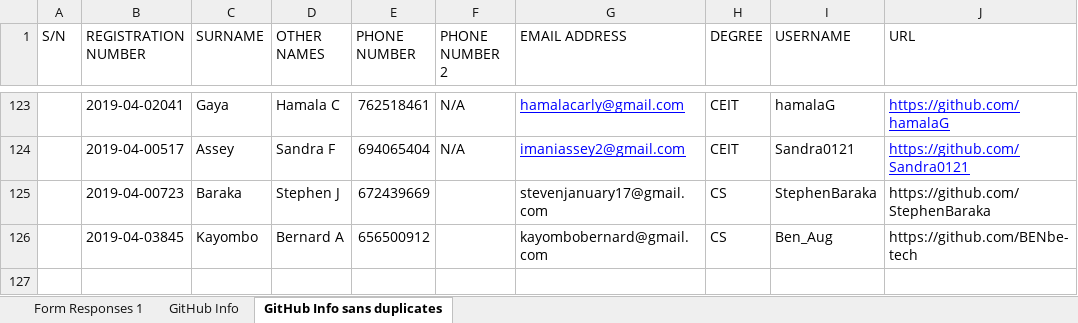
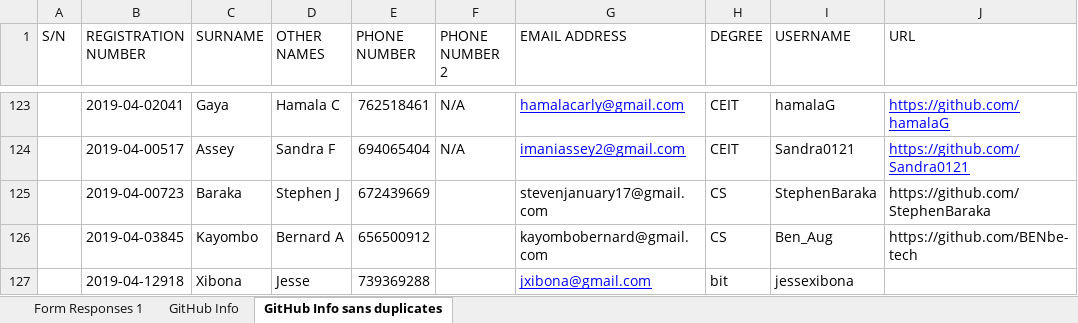
Before and after one commit to jlungo/staffcard, an Excel workbook: CS335/GitHub Info sans duplicates.xlsx, sheet GitHub Info sans duplicates, drawn as a sheet; only a part is shown, gaps mark what is left out; values as stored, in another font and other column widths than the file's, no borders; the diff names each change by its address in the sheet, - before the commit and + after, or states it on an @@ line.

Commit message:
changed info

```diff
--- a/CS335/GitHub Info sans duplicates.xlsx (sheet GitHub Info sans duplicates)
+++ b/CS335/GitHub Info sans duplicates.xlsx (sheet GitHub Info sans duplicates)
+row 127:  | 2019-04-12918 | Xibona | Jesse | 739369288 |  | jxibona@gmail.com | bit | jessexibona
```
